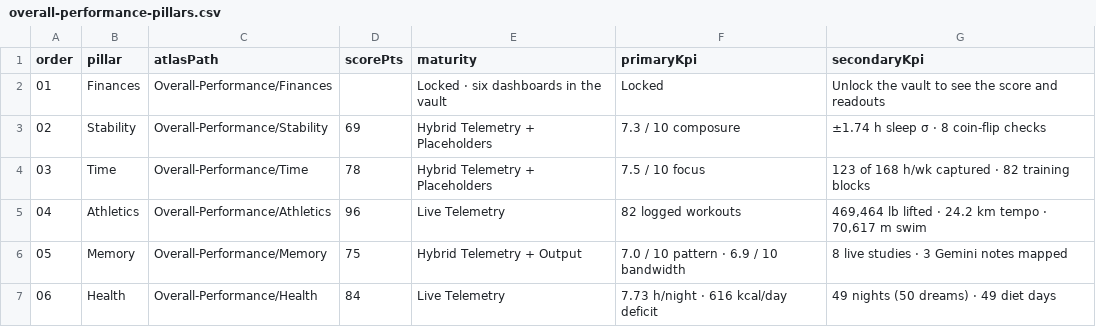
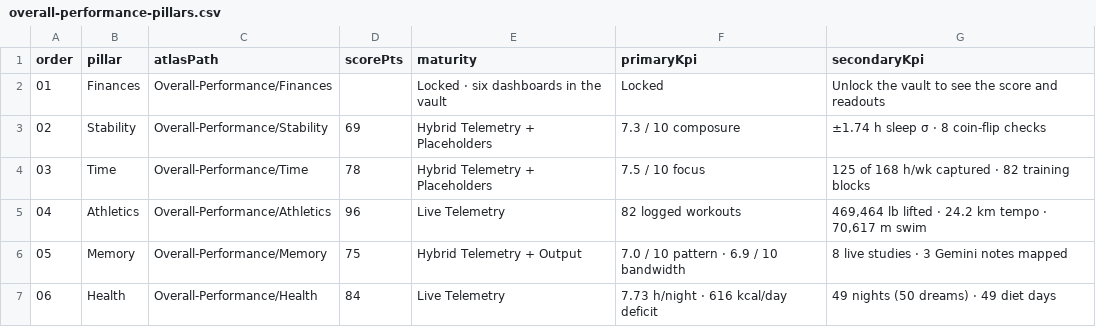
Before and after one commit to l2mcgrat/liammspandasprojects, a CSV file: assets/data/overall-performance-pillars.csv, drawn as a sheet.

```diff
--- a/assets/data/overall-performance-pillars.csv
+++ b/assets/data/overall-performance-pillars.csv
@@ -3,3 +3,3 @@ order,pillar,atlasPath,scorePts,maturity,primaryKpi,secondaryKpi
 02,Stability,Overall-Performance/Stability,69,Hybrid Telemetry + Placeholders,7.3 / 10 composure,±1.74 h sleep σ · 8 coin-flip checks
-03,Time,Overall-Performance/Time,78,Hybrid Telemetry + Placeholders,7.5 / 10 focus,123 of 168 h/wk captured · 82 training blocks
+03,Time,Overall-Performance/Time,78,Hybrid Telemetry + Placeholders,7.5 / 10 focus,125 of 168 h/wk captured · 82 training blocks
 04,Athletics,Overall-Performance/Athletics,96,Live Telemetry,82 logged workouts,"469,464 lb lifted · 24.2 km tempo · 70,617 m swim"
```
Also changed, not shown: assets/data/overall-performance-blueprint.csv, assets/data/time-ledger-assumptions.csv, 35 other files.
